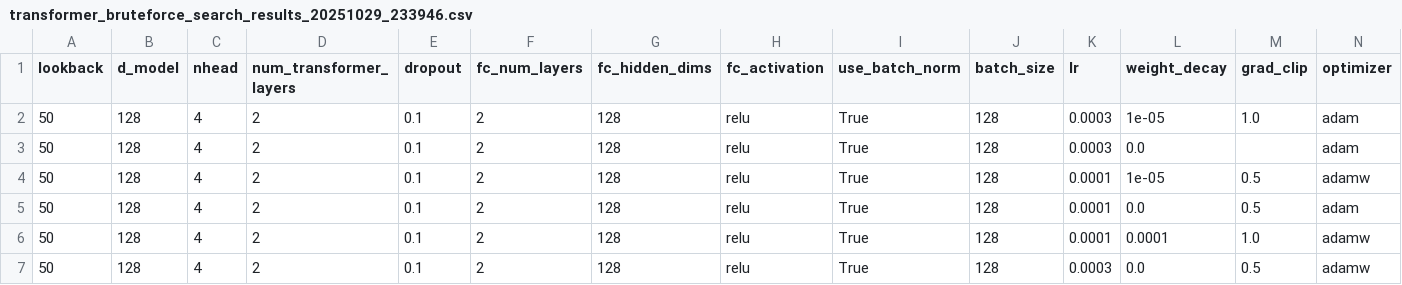
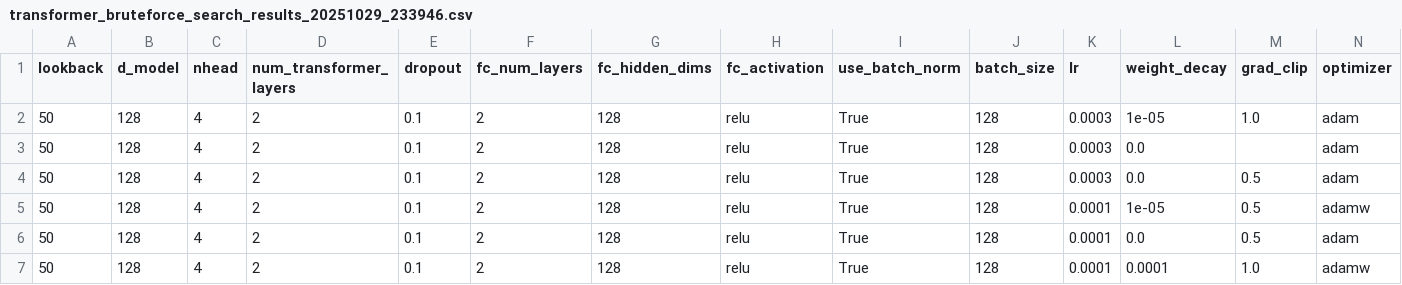
Before and after one commit to DerrickUnleashed/Wundering, a CSV file: exploration/models/transformer_bruteforce_search_results_20251029_233946.csv, drawn as a sheet; only a part is shown; the shorter side is filled out with more unchanged rows; rows hold the shown columns only; the diff names each change by its address in the sheet, - before the commit and + after, or states it on an @@ line.

```diff
--- a/exploration/models/transformer_bruteforce_search_results_20251029_233946.csv
+++ b/exploration/models/transformer_bruteforce_search_results_20251029_233946.csv
+row 4: 50 | 128 | 4 | 2 | 0.1 | 2 | 128 | relu | True | 128 | 0.0003 | 0.0 | 0.5 | adam
```
Also changed, not shown: 28 other files.
